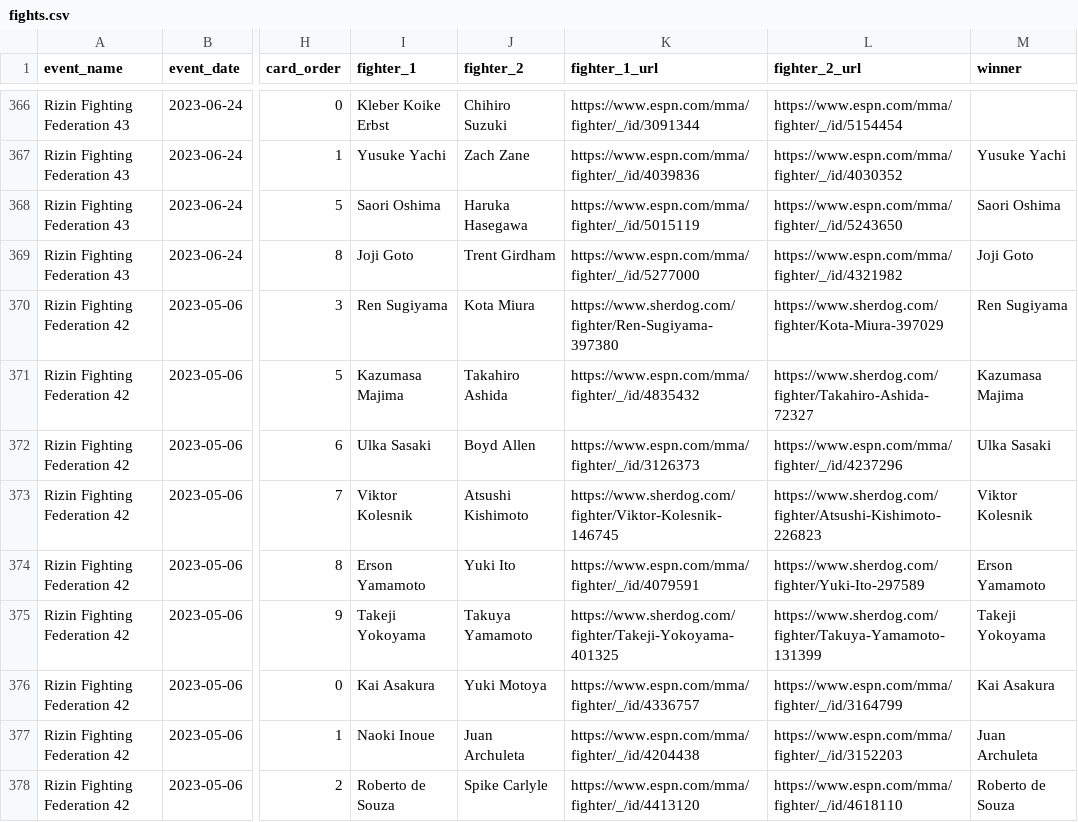
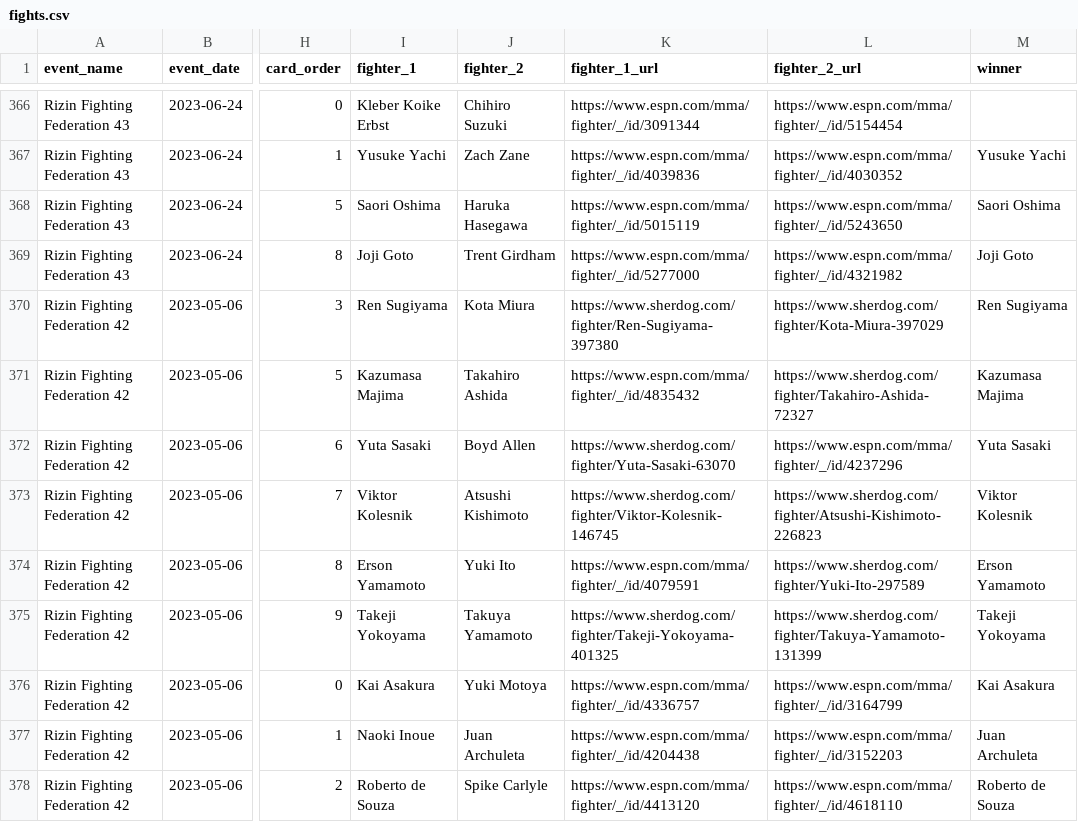
Before and after one commit to larissapavan/vektormma, a CSV file: data/raw/rizin/fights.csv, drawn as a sheet; only a part is shown, gaps mark what is left out; the diff names each change by its address in the sheet, - before the commit and + after, or states it on an @@ line.

```diff
--- a/data/raw/rizin/fights.csv
+++ b/data/raw/rizin/fights.csv
-I372 (fighter_1): Ulka Sasaki
+I372 (fighter_1): Yuta Sasaki
-K372 (fighter_1_url): https://www.espn.com/mma/fighter/_/id/3126373
+K372 (fighter_1_url): https://www.sherdog.com/fighter/Yuta-Sasaki-63070
-M372 (winner): Ulka Sasaki
+M372 (winner): Yuta Sasaki
```
Also changed, not shown: data/raw/lfa/fighters.csv, data/raw/rizin/fighters.csv, 2 other files.
